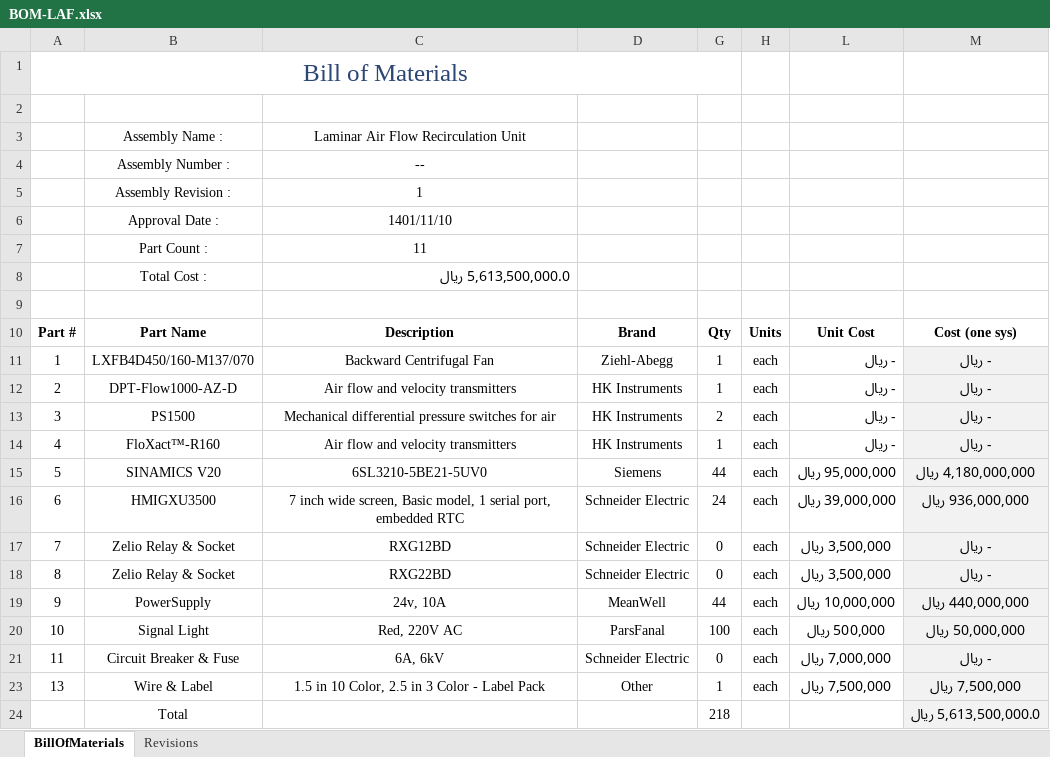
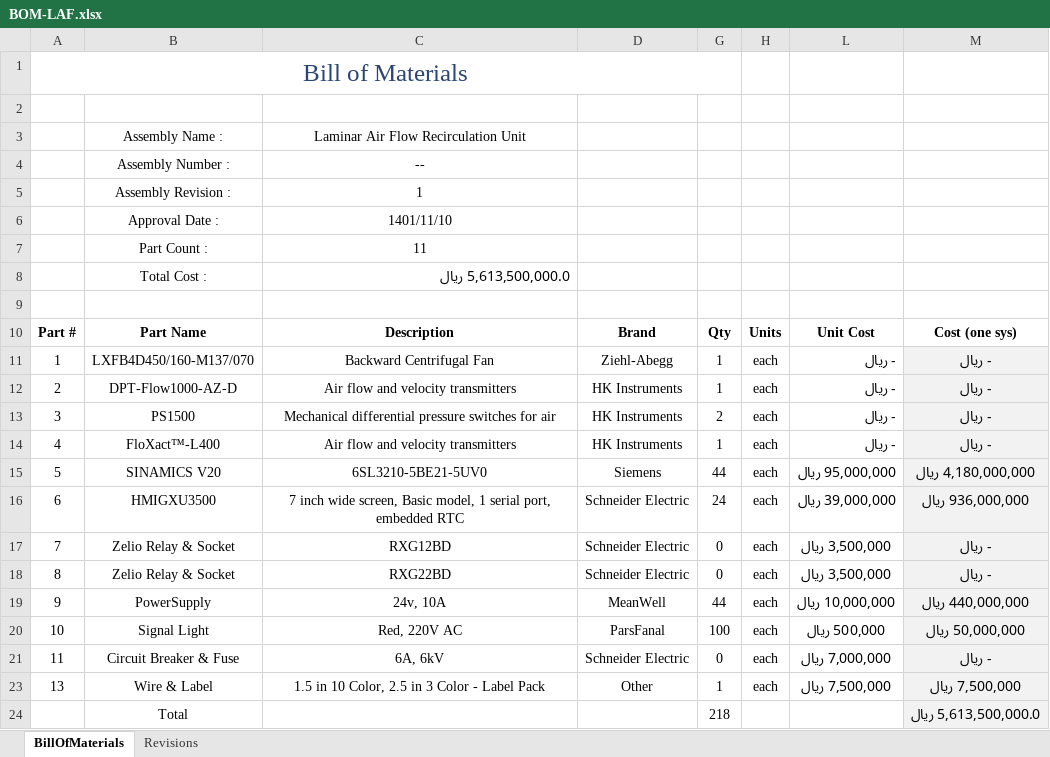
Before and after one commit to Hamid-Najafi/C1-Laminar-Air-Flow-Reciculation, an Excel workbook: Docs/Materials/BOM-LAF.xlsx, sheet BillOfMaterials, drawn as a sheet; values as stored, in another font and other column widths than the file's, no borders; charts and pictures and table styles not drawn; the diff names each change by its address in the sheet, - before the commit and + after, or states it on an @@ line.

```diff
--- a/Docs/Materials/BOM-LAF.xlsx (sheet BillOfMaterials)
+++ b/Docs/Materials/BOM-LAF.xlsx (sheet BillOfMaterials)
-B14: FloXact™-R160
+B14: FloXact™-L400
```
Also changed, not shown: 3 other files.
